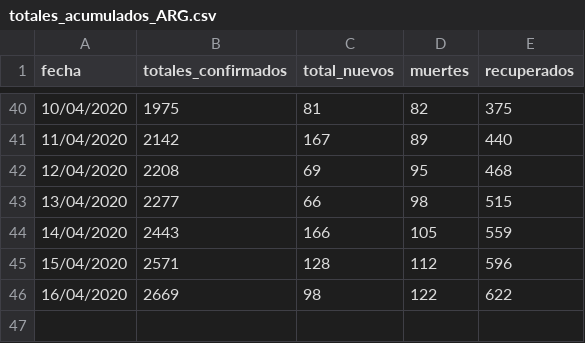
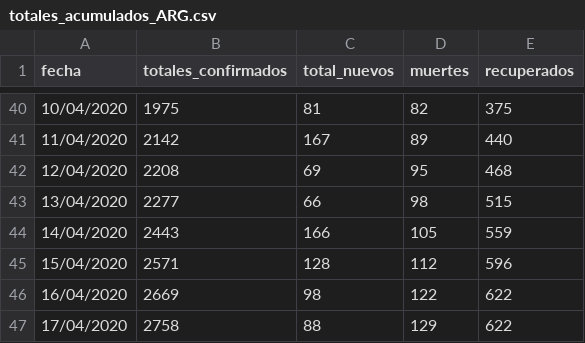
Before and after one commit to Luchismo/COVID-19, a CSV file: totales_acumulados_ARG.csv, drawn as a sheet; only a part is shown, gaps mark what is left out; the diff names each change by its address in the sheet, - before the commit and + after, or states it on an @@ line.

Commit message:
Update totales_acumulados_ARG.csv

```diff
--- a/totales_acumulados_ARG.csv
+++ b/totales_acumulados_ARG.csv
+row 47: 17/04/2020 | 2758 | 88 | 129 | 622
```
